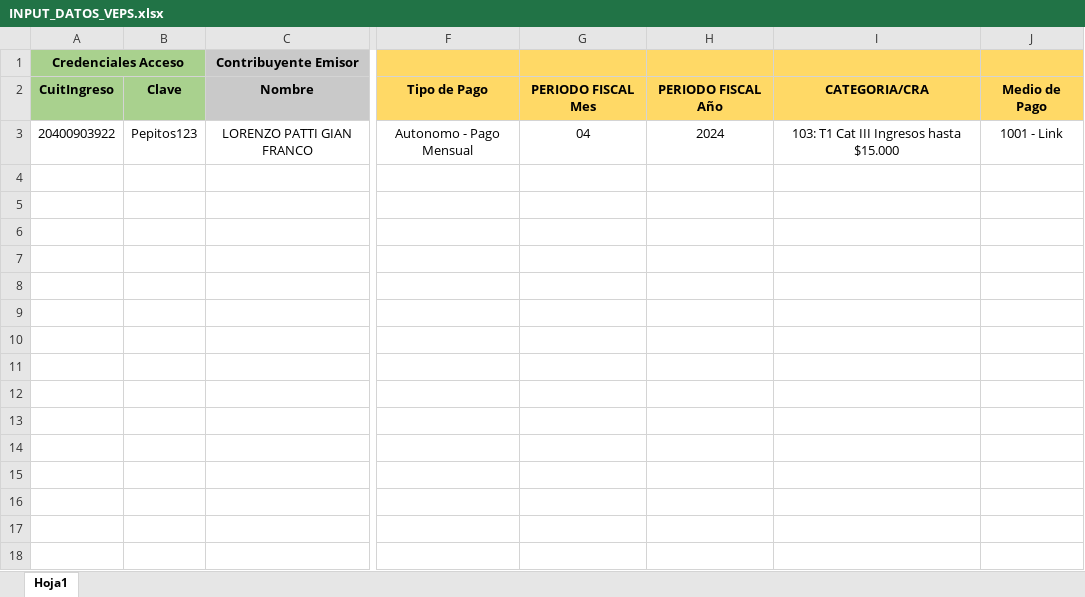
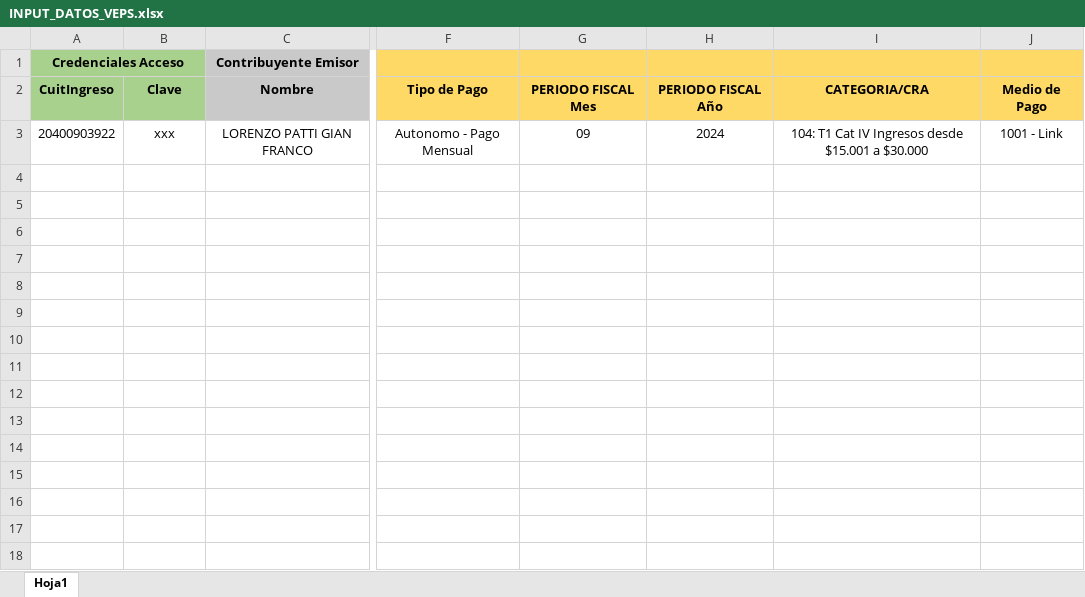
Before and after one commit to Giansun97/VepsAutonomosPython, an Excel workbook: data/INPUT_DATOS_VEPS.xlsx, sheet Hoja1, drawn as a sheet; only a part is shown, gaps mark what is left out; values as stored, in another font and other column widths than the file's, no borders; the diff names each change by its address in the sheet, - before the commit and + after, or states it on an @@ line.

```diff
--- a/data/INPUT_DATOS_VEPS.xlsx (sheet Hoja1)
+++ b/data/INPUT_DATOS_VEPS.xlsx (sheet Hoja1)
-B3: Pepitos123
+B3: xxx
-G3: 04
+G3: 09
-I3: 103: T1 Cat III Ingresos hasta $15.000
+I3: 104: T1 Cat IV Ingresos desde $15.001 a $30.000
```
Also changed, not shown: 3 other files.
